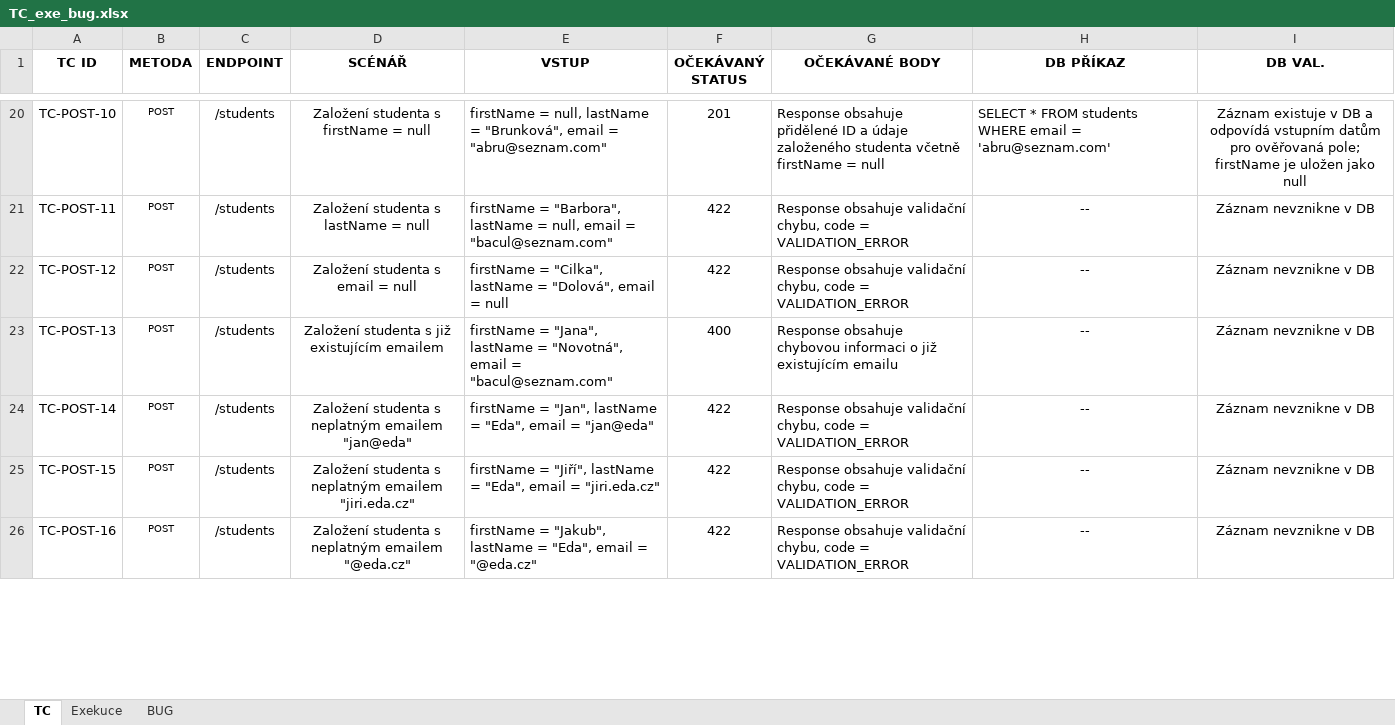
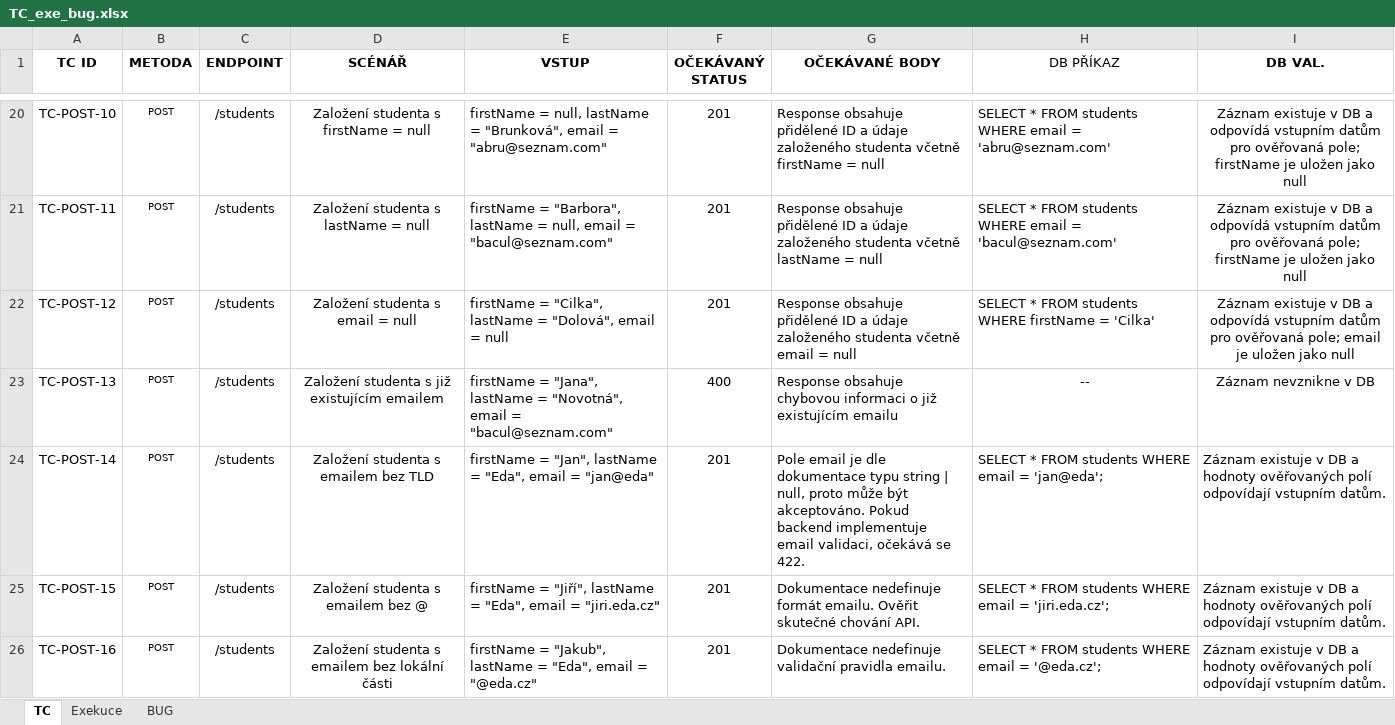
Before and after one commit to SilvieFranova/TE_project02_Testovani_REST_API, an Excel workbook: TC_exe_bug.xlsx, sheet TC, drawn as a sheet; only a part is shown, gaps mark what is left out; values as stored, in another font and other column widths than the file's, no borders; ↵ is a line break in a cell; the diff covers the shown part only; the diff names each change by its address in the sheet, - before the commit and + after, or states it on an @@ line.

```diff
--- a/TC_exe_bug.xlsx (sheet TC)
+++ b/TC_exe_bug.xlsx (sheet TC)
-H1 bold: on
+H1 bold: off
-F21:F22 (OČEKÁVANÝ STATUS): 422
+F21:F22 (OČEKÁVANÝ STATUS): 201
-G21 (OČEKÁVANÉ BODY): Response obsahuje validační chybu, code = VALIDATION_ERROR
+G21 (OČEKÁVANÉ BODY): Response obsahuje přidělené ID a údaje založeného studenta včetně lastName = null
-H21 (DB PŘÍKAZ): --
+H21 (DB PŘÍKAZ): SELECT * FROM students ↵ WHERE email = 'bacul@seznam.com'
-H21:H22 alignment: center
+H21:H22 alignment: left
-I21 (DB VAL.): Záznam nevznikne v DB
+I21 (DB VAL.): Záznam existuje v DB a odpovídá vstupním datům pro ověřovaná pole; firstName je uložen jako null
-G22 (OČEKÁVANÉ BODY): Response obsahuje validační chybu, code = VALIDATION_ERROR
+G22 (OČEKÁVANÉ BODY): Response obsahuje přidělené ID a údaje založeného studenta včetně email = null
-H22 (DB PŘÍKAZ): --
+H22 (DB PŘÍKAZ): SELECT * FROM students ↵ WHERE firstName = 'Cilka'
-I22 (DB VAL.): Záznam nevznikne v DB
+I22 (DB VAL.): Záznam existuje v DB a odpovídá vstupním datům pro ověřovaná pole; email je uložen jako null
-D24 (SCÉNÁŘ): Založení studenta s neplatným emailem "jan@eda"
+D24 (SCÉNÁŘ): Založení studenta s emailem bez TLD
-F24:F26 (OČEKÁVANÝ STATUS): 422
+F24:F26 (OČEKÁVANÝ STATUS): 201
-G24 (OČEKÁVANÉ BODY): Response obsahuje validační chybu, code = VALIDATION_ERROR
+G24 (OČEKÁVANÉ BODY): Pole email je dle dokumentace typu string | null, proto může být akceptováno. Pokud backend implementuje email validaci, očekává se 422.
-H24 (DB PŘÍKAZ): --
+H24 (DB PŘÍKAZ): SELECT * FROM students WHERE email = 'jan@eda';
-H24:I26 alignment: center
+H24:I26 alignment: left
-I24:I26 (DB VAL.): Záznam nevznikne v DB
+I24:I26 (DB VAL.): Záznam existuje v DB a hodnoty ověřovaných polí odpovídají vstupním datům.
-D25 (SCÉNÁŘ): Založení studenta s neplatným emailem "jiri.eda.cz"
+D25 (SCÉNÁŘ): Založení studenta s emailem bez @
-G25 (OČEKÁVANÉ BODY): Response obsahuje validační chybu, code = VALIDATION_ERROR
+G25 (OČEKÁVANÉ BODY): Dokumentace nedefinuje formát emailu. Ověřit skutečné chování API.
-H25 (DB PŘÍKAZ): --
+H25 (DB PŘÍKAZ): SELECT * FROM students WHERE email = 'jiri.eda.cz';
-D26 (SCÉNÁŘ): …studenta s neplatným emailem "@eda.cz"
+D26 (SCÉNÁŘ): …studenta s emailem bez lokální části
-G26 (OČEKÁVANÉ BODY): Response obsahuje validační chybu, code = VALIDATION_ERROR
+G26 (OČEKÁVANÉ BODY): Dokumentace nedefinuje validační pravidla emailu.
-H26 (DB PŘÍKAZ): --
+H26 (DB PŘÍKAZ): SELECT * FROM students WHERE email = '@eda.cz';
```
Also changed, not shown: 133 edited cells and cell formats elsewhere in this sheet, sheet BUG, sheet Exekuce, 2 other files.
